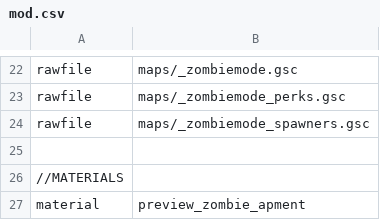
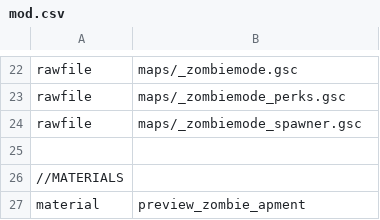
Before and after one commit to 5and5/BO1-FTG_map, a CSV file: mod.csv, drawn as a sheet; only a part is shown, gaps mark what is left out.

Commit message:
m14 firerate change
-increased m14 fire rate back to normal (automatic)
-added orginal zombie_spawner

```diff
--- a/mod.csv
+++ b/mod.csv
@@ -23,3 +23,3 @@ rawfile,maps/_zombiemode.gsc
 rawfile,maps/_zombiemode_perks.gsc
-rawfile,maps/_zombiemode_spawners.gsc
+rawfile,maps/_zombiemode_spawner.gsc
 
```
Also changed, not shown: 8 other files.
